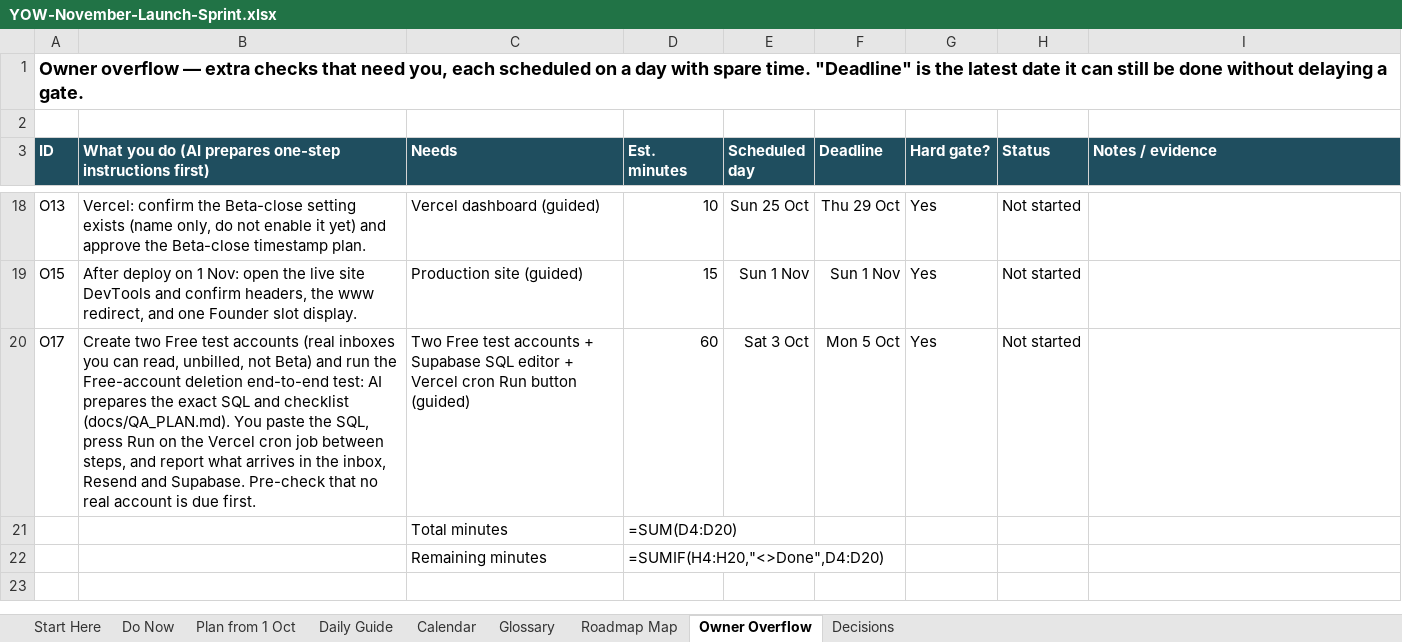
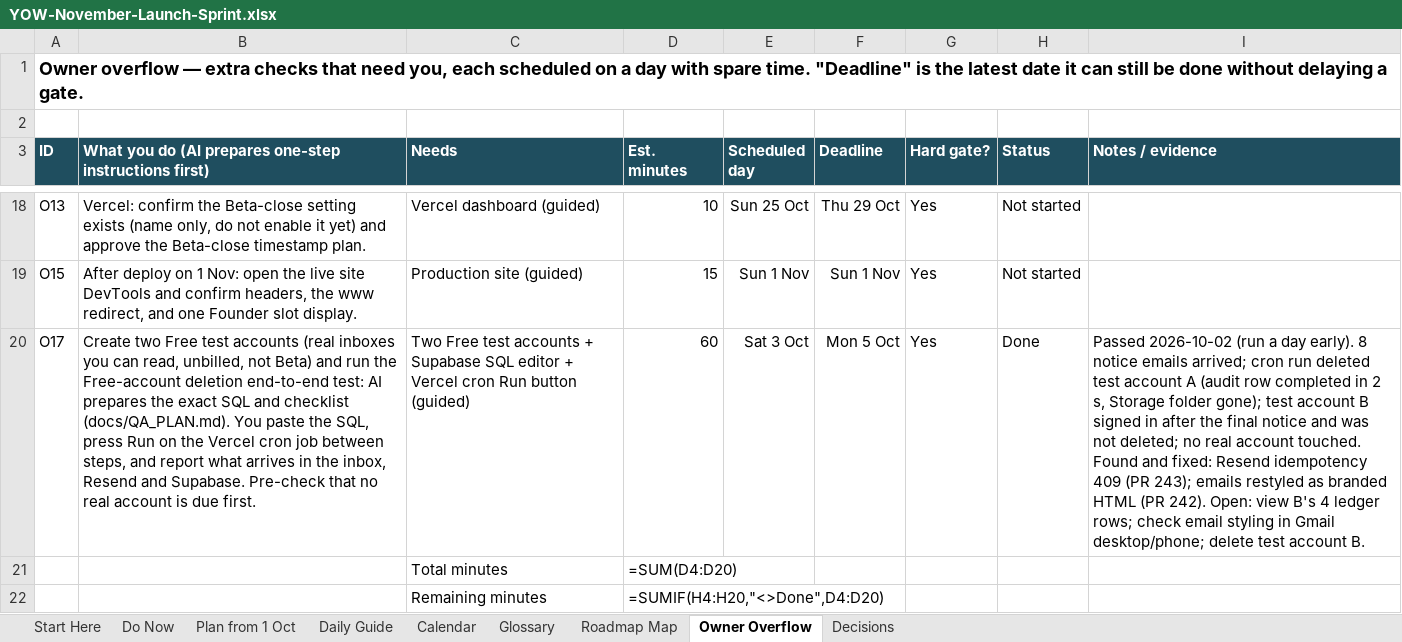
Before and after one commit to bishop7124-ctrl/YoW, an Excel workbook: docs/sprint/YOW-November-Launch-Sprint.xlsx, sheet Owner Overflow, drawn as a sheet; only a part is shown, gaps mark what is left out; values as stored, in another font and other column widths than the file's, no borders; formulas without a stored value are shown as written; the diff names each change by its address in the sheet, - before the commit and + after, or states it on an @@ line.

```diff
--- a/docs/sprint/YOW-November-Launch-Sprint.xlsx (sheet Owner Overflow)
+++ b/docs/sprint/YOW-November-Launch-Sprint.xlsx (sheet Owner Overflow)
-H20 (Status): Not started
+H20 (Status): Done
-I20 (Notes / evidence): (empty)
+I20 (Notes / evidence): Passed 2026-10-02 (run a day early). 8 notice emails arrived; cron run deleted test account A (audit row completed in 2 s, Storage folder gone); test account B signed in after the final notice and was not deleted; no real account touched. Found and fixed: Resend idempotency 409 (PR 243); emails restyled as branded HTML (PR 242). Open: view B's 4 ledger rows; check email styling in Gmail desktop/phone; delete test account B.
```
Also changed, not shown: sheet Plan from 1 Oct, 2 other files.
